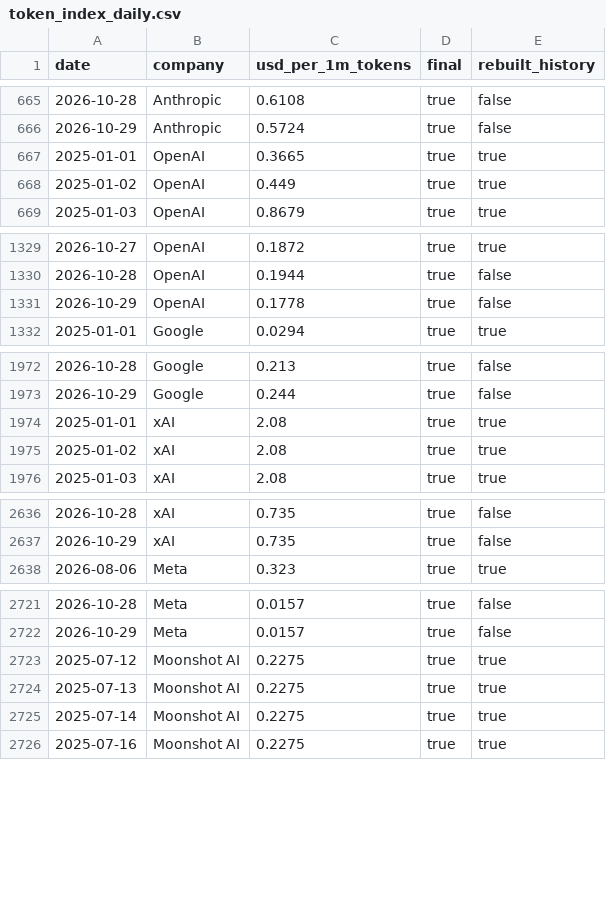
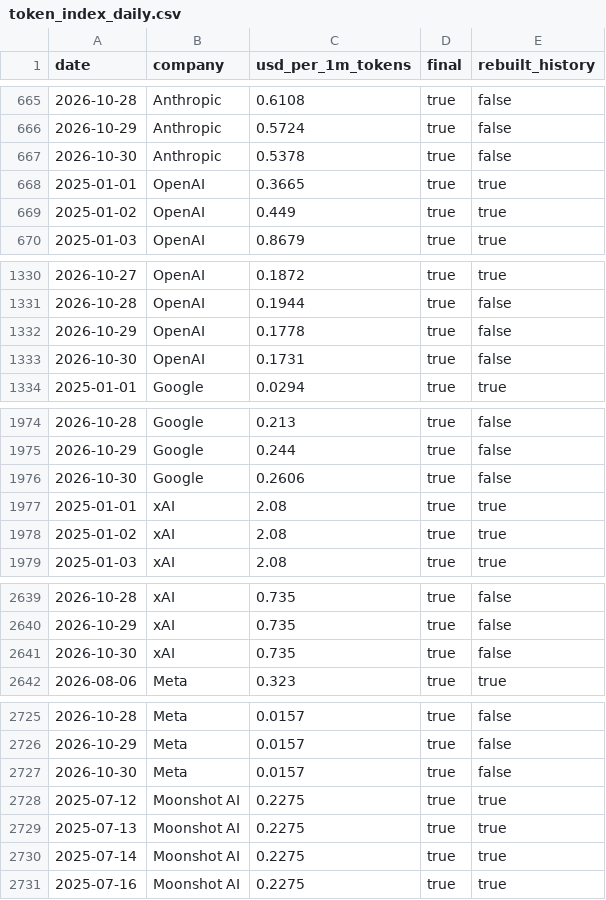
Before and after one commit to renshuBTC/compute-screener, a CSV file: data/token_index_daily.csv, drawn as a sheet; only a part is shown, gaps mark what is left out; the diff covers the shown part only.

```diff
--- a/data/token_index_daily.csv
+++ b/data/token_index_daily.csv
@@ -666,2 +666,3 @@ date,company,usd_per_1m_tokens,final,rebuilt_history
 2026-10-29,Anthropic,0.5724,true,false
+2026-10-30,Anthropic,0.5378,true,false
 2025-01-01,OpenAI,0.3665,true,true
@@ -1331,2 +1332,3 @@ date,company,usd_per_1m_tokens,final,rebuilt_history
 2026-10-29,OpenAI,0.1778,true,false
+2026-10-30,OpenAI,0.1731,true,false
 2025-01-01,Google,0.0294,true,true
@@ -1973,2 +1975,3 @@ date,company,usd_per_1m_tokens,final,rebuilt_history
 2026-10-29,Google,0.244,true,false
+2026-10-30,Google,0.2606,true,false
 2025-01-01,xAI,2.08,true,true
@@ -2637,2 +2640,3 @@ date,company,usd_per_1m_tokens,final,rebuilt_history
 2026-10-29,xAI,0.735,true,false
+2026-10-30,xAI,0.735,true,false
 2026-08-06,Meta,0.323,true,true
@@ -2722,2 +2726,3 @@ date,company,usd_per_1m_tokens,final,rebuilt_history
 2026-10-29,Meta,0.0157,true,false
+2026-10-30,Meta,0.0157,true,false
 2025-07-12,Moonshot AI,0.2275,true,true
```
Also changed, not shown: 9 added rows elsewhere in this file, data/gpu_index_daily.csv, data/gpu_providers_latest.csv, 3 other files.
